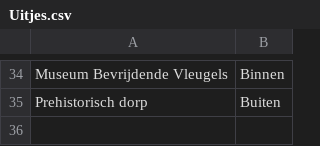
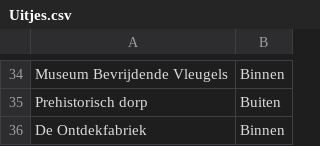
Before and after one commit to Sander031/Random_Dagje_Uit, a CSV file: Uitjes.csv, drawn as a sheet; only a part is shown, gaps mark what is left out; the diff names each change by its address in the sheet, - before the commit and + after, or states it on an @@ line.

Commit message:
Extra uitje toegevoegd.

```diff
--- a/Uitjes.csv
+++ b/Uitjes.csv
+row 36: De Ontdekfabriek | Binnen
```
